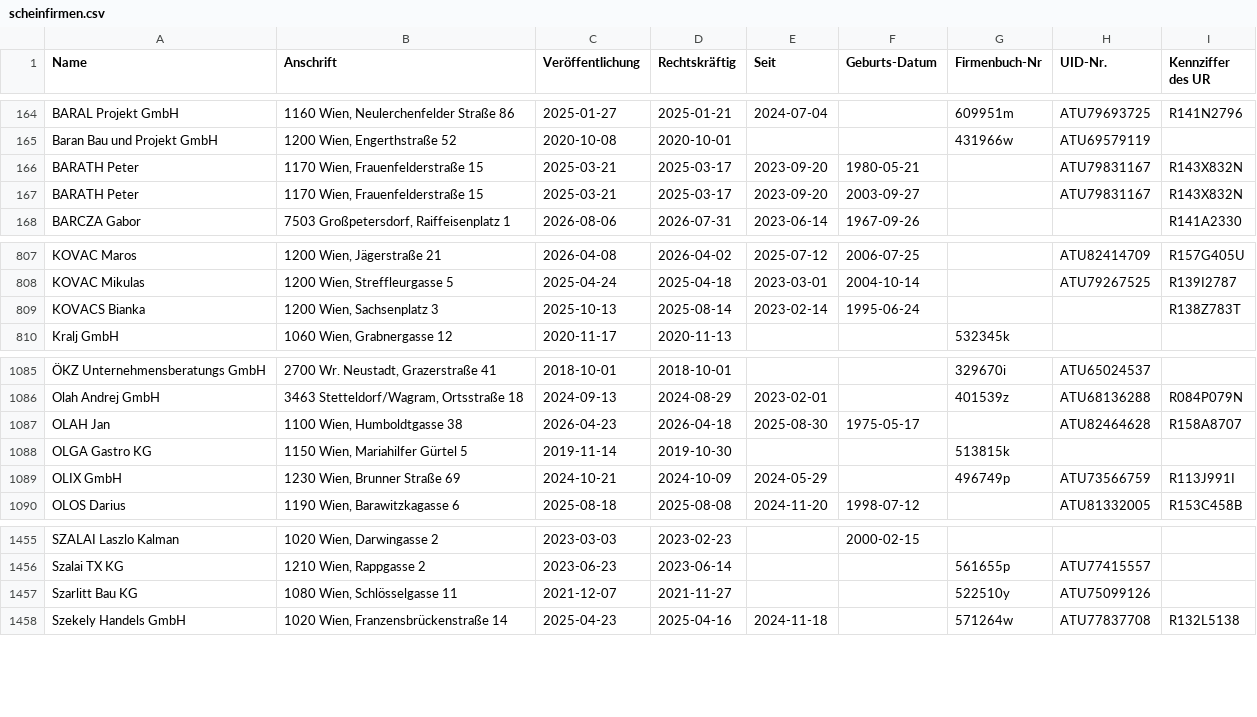
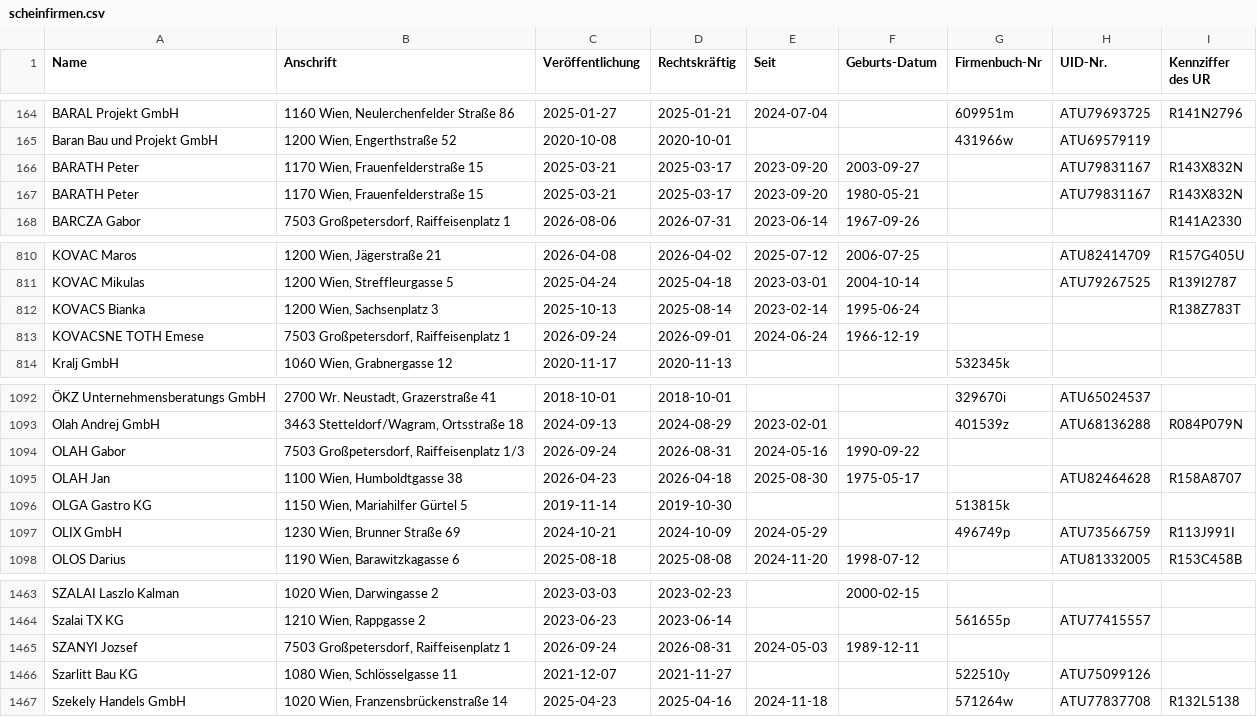
Before and after one commit to arjoma/scheinfirmen-at, a CSV file: data/scheinfirmen.csv, drawn as a sheet; only a part is shown, gaps mark what is left out; the diff covers the shown part only; the diff names each change by its address in the sheet, - before the commit and + after, or states it on an @@ line.

```diff
--- a/data/scheinfirmen.csv
+++ b/data/scheinfirmen.csv
@@ row 167 moved to row 166: BARATH Peter @@
+row 813: KOVACSNE TOTH Emese | 7503 Großpetersdorf, Raiffeisenplatz 1 | 2026-09-24 | 2026-09-01 | 2024-06-24 | 1966-12-19
+row 1094: OLAH Gabor | 7503 Großpetersdorf, Raiffeisenplatz 1/3 | 2026-09-24 | 2026-08-31 | 2024-05-16 | 1990-09-22
+row 1465: SZANYI Jozsef | 7503 Großpetersdorf, Raiffeisenplatz 1 | 2026-09-24 | 2026-08-31 | 2024-05-03 | 1989-12-11
```
Also changed, not shown: 6 added rows elsewhere in this file, 3 other files.
